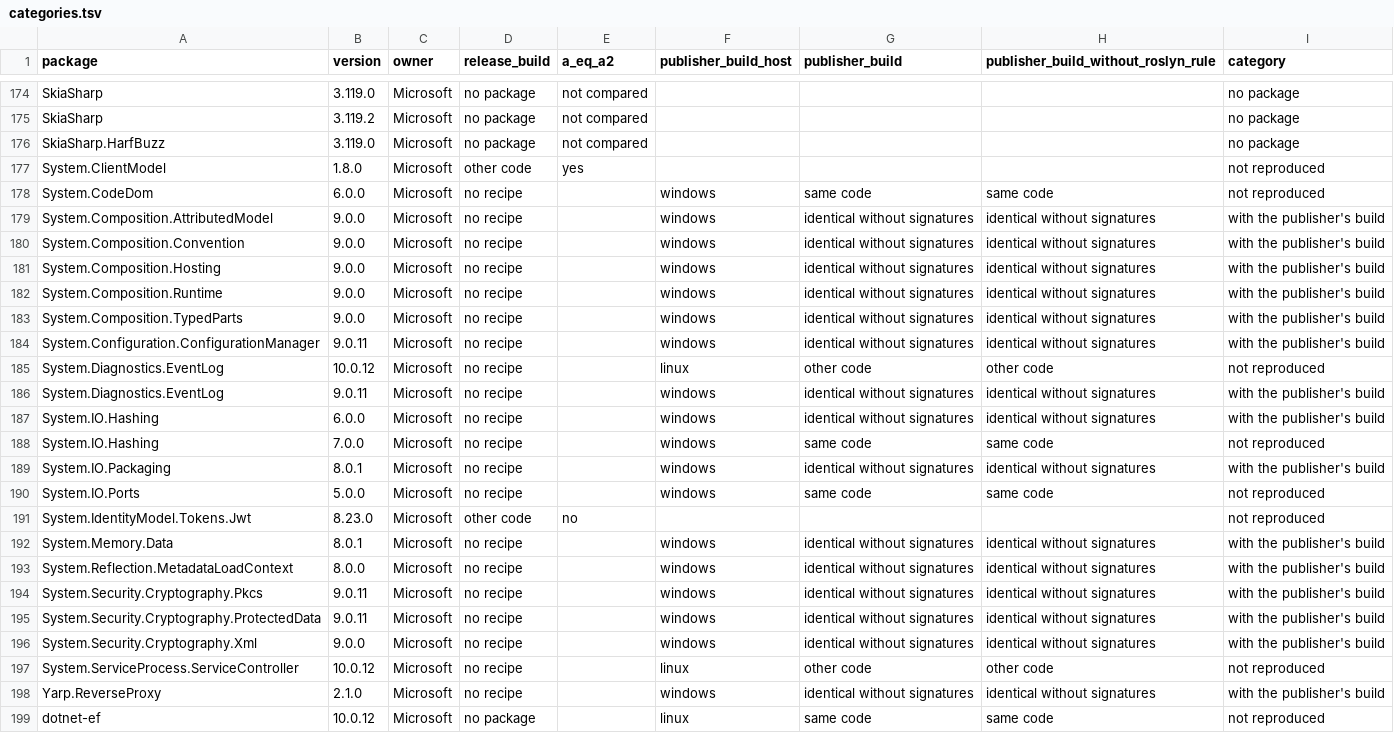
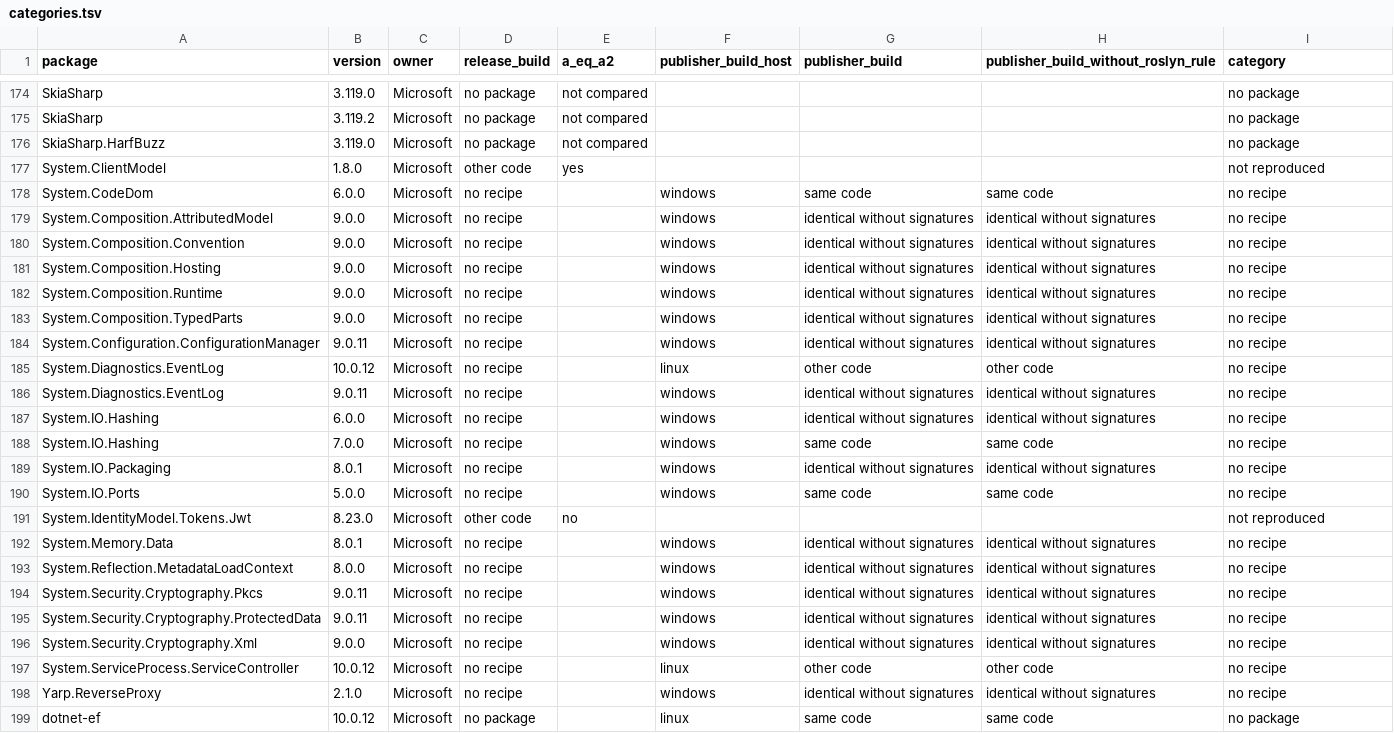
Before and after one commit to leosakharoff/dotnet-rebuild-experiments, a TSV file: 2-dependencies/2b-rebuild/results/categories.tsv, drawn as a sheet; only a part is shown, gaps mark what is left out; the diff covers the shown part only.

```diff
--- a/2-dependencies/2b-rebuild/results/categories.tsv
+++ b/2-dependencies/2b-rebuild/results/categories.tsv
@@ -177,23 +177,23 @@ SkiaSharp.HarfBuzz	3.119.0	Microsoft	no package	not compared				no package
 System.ClientModel	1.8.0	Microsoft	other code	yes				not reproduced
-System.CodeDom	6.0.0	Microsoft	no recipe		windows	same code	same code	not reproduced
-System.Composition.AttributedModel	9.0.0	Microsoft	no recipe		windows	identical without signatures	identical without signatures	with the publisher's build
-System.Composition.Convention	9.0.0	Microsoft	no recipe		windows	identical without signatures	identical without signatures	with the publisher's build
-System.Composition.Hosting	9.0.0	Microsoft	no recipe		windows	identical without signatures	identical without signatures	with the publisher's build
-System.Composition.Runtime	9.0.0	Microsoft	no recipe		windows	identical without signatures	identical without signatures	with the publisher's build
-System.Composition.TypedParts	9.0.0	Microsoft	no recipe		windows	identical without signatures	identical without signatures	with the publisher's build
-System.Configuration.ConfigurationManager	9.0.11	Microsoft	no recipe		windows	identical without signatures	identical without signatures	with the publisher's build
-System.Diagnostics.EventLog	10.0.12	Microsoft	no recipe		linux	other code	other code	not reproduced
-System.Diagnostics.EventLog	9.0.11	Microsoft	no recipe		windows	identical without signatures	identical without signatures	with the publisher's build
-System.IO.Hashing	6.0.0	Microsoft	no recipe		windows	identical without signatures	identical without signatures	with the publisher's build
-System.IO.Hashing	7.0.0	Microsoft	no recipe		windows	same code	same code	not reproduced
-System.IO.Packaging	8.0.1	Microsoft	no recipe		windows	identical without signatures	identical without signatures	with the publisher's build
-System.IO.Ports	5.0.0	Microsoft	no recipe		windows	same code	same code	not reproduced
+System.CodeDom	6.0.0	Microsoft	no recipe		windows	same code	same code	no recipe
+System.Composition.AttributedModel	9.0.0	Microsoft	no recipe		windows	identical without signatures	identical without signatures	no recipe
+System.Composition.Convention	9.0.0	Microsoft	no recipe		windows	identical without signatures	identical without signatures	no recipe
+System.Composition.Hosting	9.0.0	Microsoft	no recipe		windows	identical without signatures	identical without signatures	no recipe
+System.Composition.Runtime	9.0.0	Microsoft	no recipe		windows	identical without signatures	identical without signatures	no recipe
+System.Composition.TypedParts	9.0.0	Microsoft	no recipe		windows	identical without signatures	identical without signatures	no recipe
+System.Configuration.ConfigurationManager	9.0.11	Microsoft	no recipe		windows	identical without signatures	identical without signatures	no recipe
+System.Diagnostics.EventLog	10.0.12	Microsoft	no recipe		linux	other code	other code	no recipe
+System.Diagnostics.EventLog	9.0.11	Microsoft	no recipe		windows	identical without signatures	identical without signatures	no recipe
+System.IO.Hashing	6.0.0	Microsoft	no recipe		windows	identical without signatures	identical without signatures	no recipe
+System.IO.Hashing	7.0.0	Microsoft	no recipe		windows	same code	same code	no recipe
+System.IO.Packaging	8.0.1	Microsoft	no recipe		windows	identical without signatures	identical without signatures	no recipe
+System.IO.Ports	5.0.0	Microsoft	no recipe		windows	same code	same code	no recipe
 System.IdentityModel.Tokens.Jwt	8.23.0	Microsoft	other code	no				not reproduced
-System.Memory.Data	8.0.1	Microsoft	no recipe		windows	identical without signatures	identical without signatures	with the publisher's build
-System.Reflection.MetadataLoadContext	8.0.0	Microsoft	no recipe		windows	identical without signatures	identical without signatures	with the publisher's build
-System.Security.Cryptography.Pkcs	9.0.11	Microsoft	no recipe		windows	identical without signatures	identical without signatures	with the publisher's build
-System.Security.Cryptography.ProtectedData	9.0.11	Microsoft	no recipe		windows	identical without signatures	identical without signatures	with the publisher's build
-System.Security.Cryptography.Xml	9.0.0	Microsoft	no recipe		windows	identical without signatures	identical without signatures	with the publisher's build
-System.ServiceProcess.ServiceController	10.0.12	Microsoft	no recipe		linux	other code	other code	not reproduced
-Yarp.ReverseProxy	2.1.0	Microsoft	no recipe		windows	identical without signatures	identical without signatures	with the publisher's build
-dotnet-ef	10.0.12	Microsoft	no package		linux	same code	same code	not reproduced
+System.Memory.Data	8.0.1	Microsoft	no recipe		windows	identical without signatures	identical without signatures	no recipe
+System.Reflection.MetadataLoadContext	8.0.0	Microsoft	no recipe		windows	identical without signatures	identical without signatures	no recipe
+System.Security.Cryptography.Pkcs	9.0.11	Microsoft	no recipe		windows	identical without signatures	identical without signatures	no recipe
+System.Security.Cryptography.ProtectedData	9.0.11	Microsoft	no recipe		windows	identical without signatures	identical without signatures	no recipe
+System.Security.Cryptography.Xml	9.0.0	Microsoft	no recipe		windows	identical without signatures	identical without signatures	no recipe
+System.ServiceProcess.ServiceController	10.0.12	Microsoft	no recipe		linux	other code	other code	no recipe
+Yarp.ReverseProxy	2.1.0	Microsoft	no recipe		windows	identical without signatures	identical without signatures	no recipe
+dotnet-ef	10.0.12	Microsoft	no package		linux	same code	same code	no package
```
Also changed, not shown: 64 edited cells elsewhere in this file, 14 other files.
